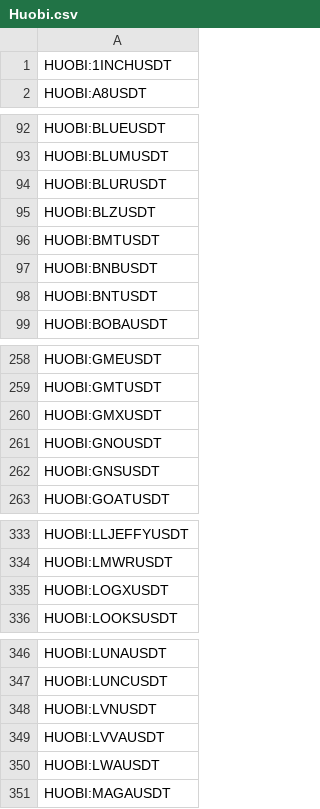
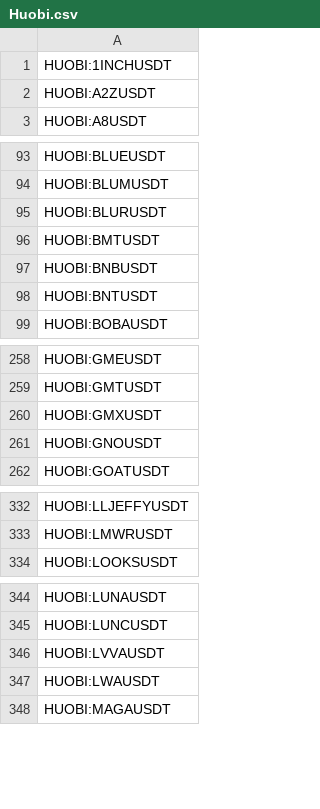
Before and after one commit to CryptowChris/Crypto-Exchanges-Tickers, a CSV file: tickers/Huobi.csv, drawn as a sheet; only a part is shown, gaps mark what is left out; removed rows and columns are numbered as before the commit, all else as after; the diff covers the shown part only; the diff names each change by its address in the sheet, - before the commit and + after, or states it on an @@ line.

Commit message:
Update tickers 2025-08-05
Modified CSV files: tickers/BingX.csv, tickers/Bitget.csv, tickers/Bitget.futures.csv, tickers/CoinEx.futures.csv, tickers/Gate.io.futures.csv, tickers/Gateio.csv, tickers/Huobi.csv, tickers/Kraken.csv, tickers/Kucoin.csv, tickers/Mexc.csv, tickers/Mexc.futures.csv, tickers/Poloniex.csv

Summary of changes:
BingX:
  + Added lines:
    + BINGX:PROVEUSDTPS
    + BINGX:STAUUSDTPS

Bitget:
  + Added lines:
    + BITGET:SUPUSDT
    + BITGET:TOWNSUSDT

Bitget.futures:
  - Removed lines:
    - BITGET:ASRRUSDT.P

CoinEx.futures:
  + Added lines:
    + COINEX:USELESSUSDT.P

Gate.io.futures:
  + Added lines:
    + GATEIO:TOWNSUSDT.P

Gateio:
  + Added lines:
    + GATEIO:TOWNSUSDT
  - Removed lines:
    - GATEIO:CONVUSDT
    - GATEIO:HIPPOPUSDT
    - GATEIO:HMXUSDT
    - GATEIO:IAZUKIUSDT
    - GATEIO:KAIUSDT
    - GATEIO:PTCUSDT
    - GATEIO:PUNKAIUSDT
    - GATEIO:RIFSOLUSDT
    - GATEIO:SBR1USDT
    - GATEIO:SUIAGENTUSDT
    ...

Huobi:
  + Added lines:
    + HUOBI:A2ZUSDT
  - Removed lines:
    - HUOBI:BLZUSDT
    - HUOBI:GNSUSDT
    - HUOBI:LOGXUSDT
    - HUOBI:LVNUSDT
    - HUOBI:MEVUSDT
    - HUOBI:NYANUSDT
    - HUOBI:PLUUSDT
    - HUOBI:TBULLUSDT
    - HUOBI:VRTXUSDT
    - HUOBI:XCADUSDT
    ...

Kraken:
  + Added lines:
    + KRAKEN:LOBOEUR
    + KRAKEN:LOBOUSD
    + KRAKEN:XTEREUR
    + KRAKEN:XTERUSD

Kucoin:
  + Added lines:
    + KUCOIN:SUPUSDT
    + KUCOIN:TOWNSUSDT

Mexc:
  + Added lines:
    + MEXC:DARKSTARUSDT
    + MEXC:DORAFACTORYUSDT
    + MEXC:KUSDT
    + MEXC:PROVEUSDC
    + MEXC:PROVEUSDT
    + MEXC:PVTUSDT
    + MEXC:QZNUSDT
    + MEXC:SPCMUSDT
    + MEXC:SUPUSDT
    + MEXC:TOGUSDT
  - Removed lines:
    - MEXC:DORAUSDT
    ...

Mexc.futures:
  + Added lines:
    + MEXC:DARKSTARUSDT.P
    + MEXC:MMUSDT.P
    + MEXC:PROVEUSDT.P
    + MEXC:SUPUSDT.P
    + MEXC:TOWNSUSDT.P
  - Removed lines:
    - MEXC:CBKUSDT.P
    - MEXC:LUCEUSDT.P
    - MEXC:NPCUSDT.P
    - MEXC:SNEKUSDT.P
    - MEXC:TELUSDT.P
    - MEXC:VVAIFUUSDT.P
    - MEXC:WILDUSDT.P
    - MEXC:YBDBDUSDT.P
    - MEXC:ZEROUSDT.P

Poloniex:
  + Added lines:
    + POLONIEX:A2ZUSDT
  - Removed lines:
    - POLONIEX:LOKAUSDT

```diff
--- a/tickers/Huobi.csv
+++ b/tickers/Huobi.csv
+row 2: HUOBI:A2ZUSDT
-row 95: HUOBI:BLZUSDT
-row 262: HUOBI:GNSUSDT
-row 335: HUOBI:LOGXUSDT
-row 348: HUOBI:LVNUSDT
```
Also changed, not shown: 7 removed rows elsewhere in this file, tickers/BingX.csv, tickers/Gateio.csv, 9 other files.
